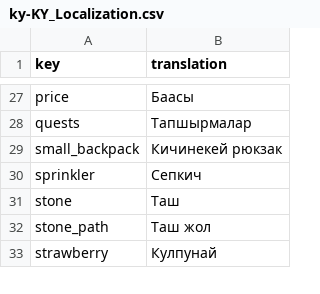
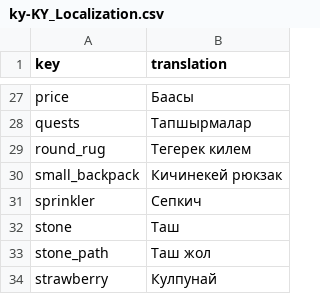
Before and after one commit to TheRickMountain/Ay-Bulak, a CSV file: palmesneo_village/palmesneo_village/Content/Localization/ky-KY_Localization.csv, drawn as a sheet; only a part is shown, gaps mark what is left out; the diff names each change by its address in the sheet, - before the commit and + after, or states it on an @@ line.

```diff
--- a/palmesneo_village/palmesneo_village/Content/Localization/ky-KY_Localization.csv
+++ b/palmesneo_village/palmesneo_village/Content/Localization/ky-KY_Localization.csv
+row 29: round_rug | Тегерек килем
```
Also changed, not shown: palmesneo_village/palmesneo_village/Content/Localization/en-US_Localization.csv, palmesneo_village/palmesneo_village/Content/Localization/ru-RU_Localization.csv, 3 other files.
